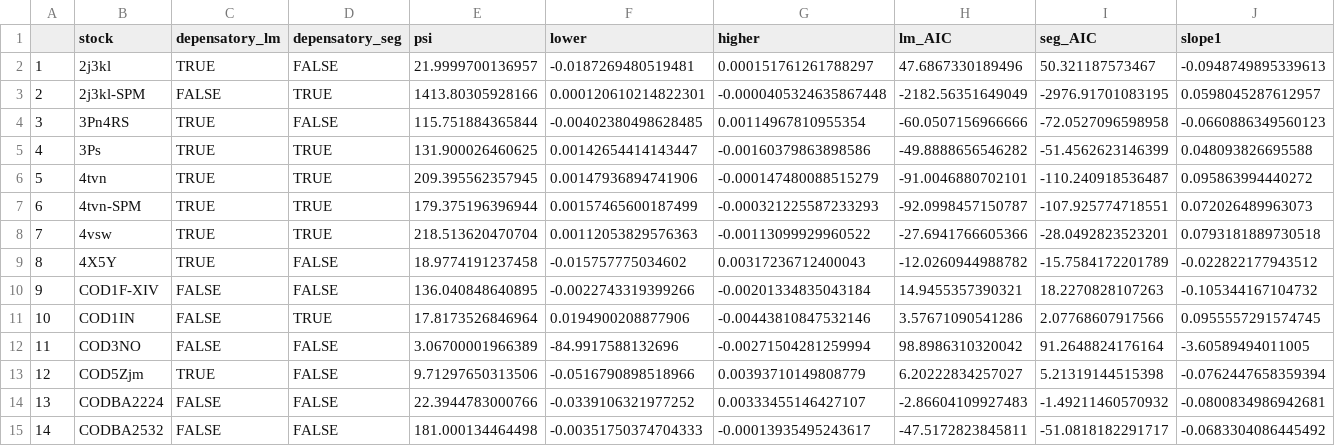
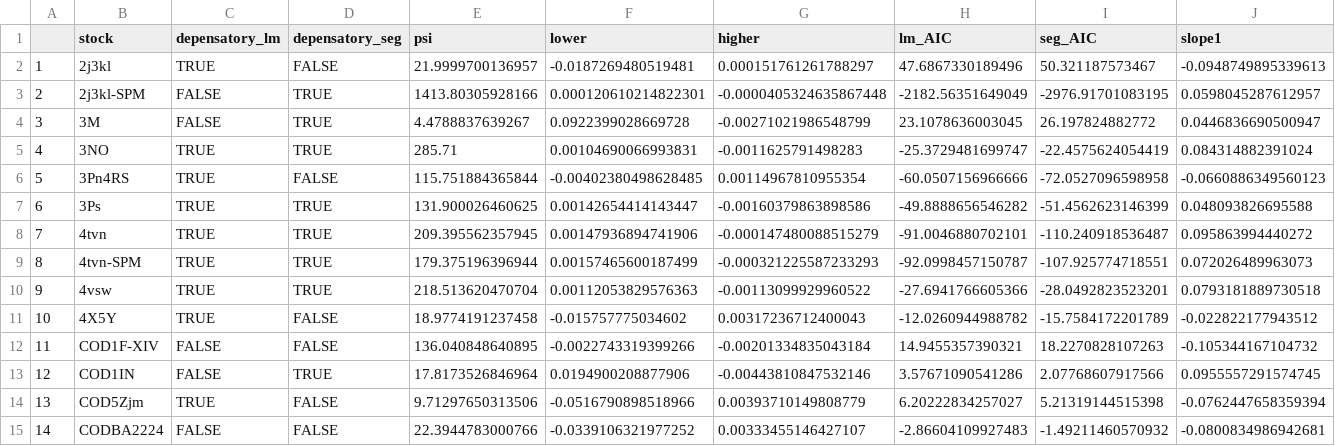
Before and after one commit to francoisturcot/allee_cod, a CSV file: figures/slopes.csv, drawn as a sheet; only a part is shown; the shorter side is filled out with more unchanged rows; removed rows and columns are numbered as before the commit, all else as after; rows hold the shown columns only; the diff names each change by its address in the sheet, - before the commit and + after, or states it on an @@ line.

```diff
--- a/figures/slopes.csv
+++ b/figures/slopes.csv
+row 4: 3 | 3M | FALSE | TRUE | 4.4788837639267 | 0.0922399028669728 | -0.00271021986548799 | 23.1078636003045 | 26.197824882772 | 0.0446836690500947
+row 5: 4 | 3NO | TRUE | TRUE | 285.71 | 0.00104690066993831 | -0.0011625791498283 | -25.3729481699747 | -22.4575624054419 | 0.084314882391024
@@ column A renumbered from row 6 down @@
-row 12: 11 | COD3NO | FALSE | FALSE | 3.06700001966389 | -84.9917588132696 | -0.00271504281259994 | 98.8986310320042 | 91.2648824176164 | -3.60589494011005
```
Also changed, not shown: data/cod table.csv, figures/meta.csv, 12 other files.
